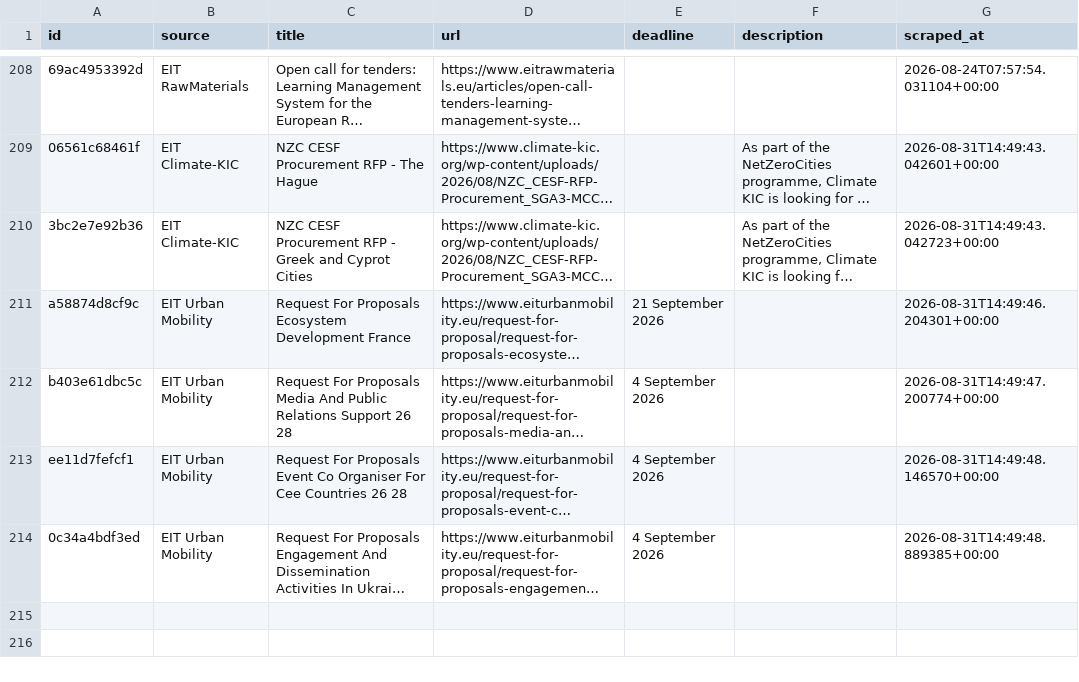
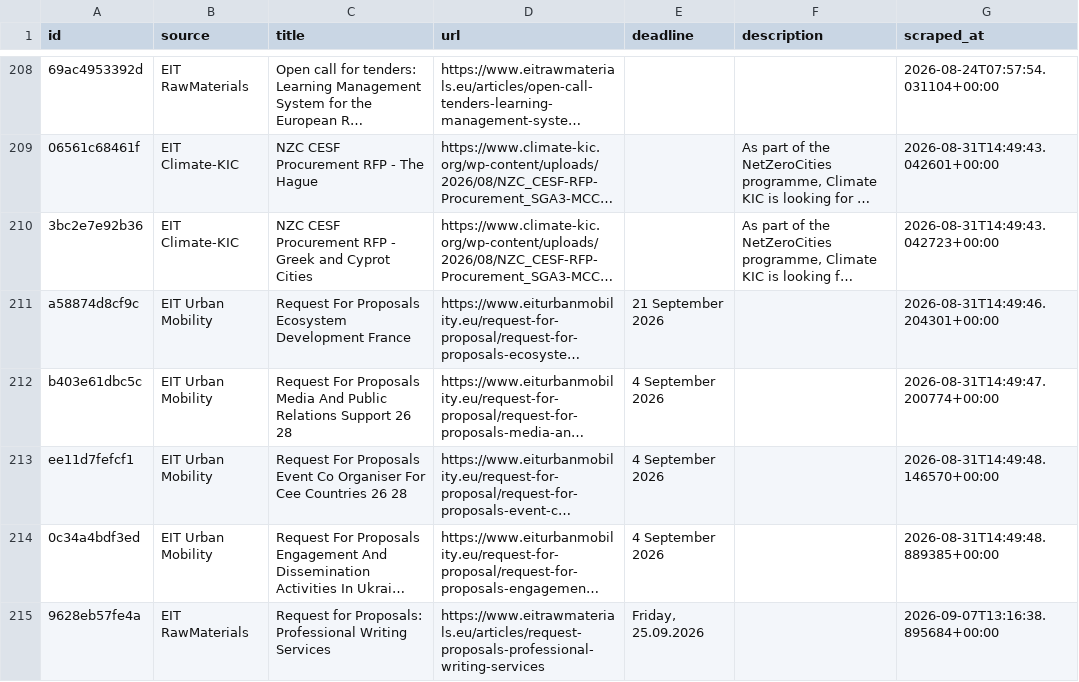
Before and after one commit to petra-rgb/TED-API, a CSV file: output/all_tenders_master.csv, drawn as a sheet; only a part is shown, gaps mark what is left out; long unchanged cells end in …; the diff names each change by its address in the sheet, - before the commit and + after, or states it on an @@ line.

```diff
--- a/output/all_tenders_master.csv
+++ b/output/all_tenders_master.csv
+row 215: 9628eb57fe4a | EIT RawMaterials | Request for Proposals: Professional Writing Services | https://www.eitrawmaterials.eu/articles/request-proposals-professional-writing-services | Friday, 25.09.2026 |  | 2026-09-07T13:16:38.895684+00:00
```
Also changed, not shown: output/active_tenders.csv, output/evaluated_master.csv, 1 other file.
